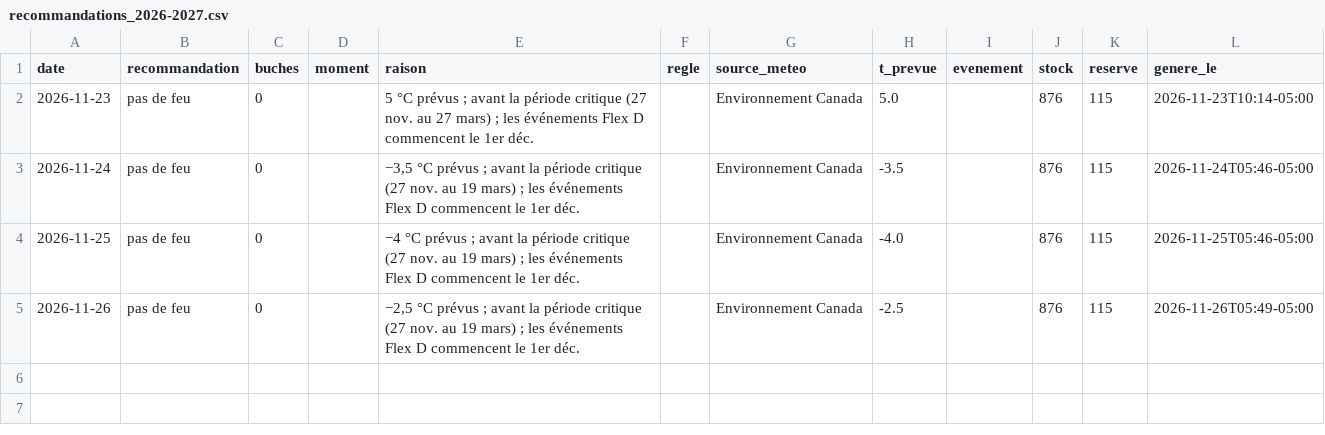
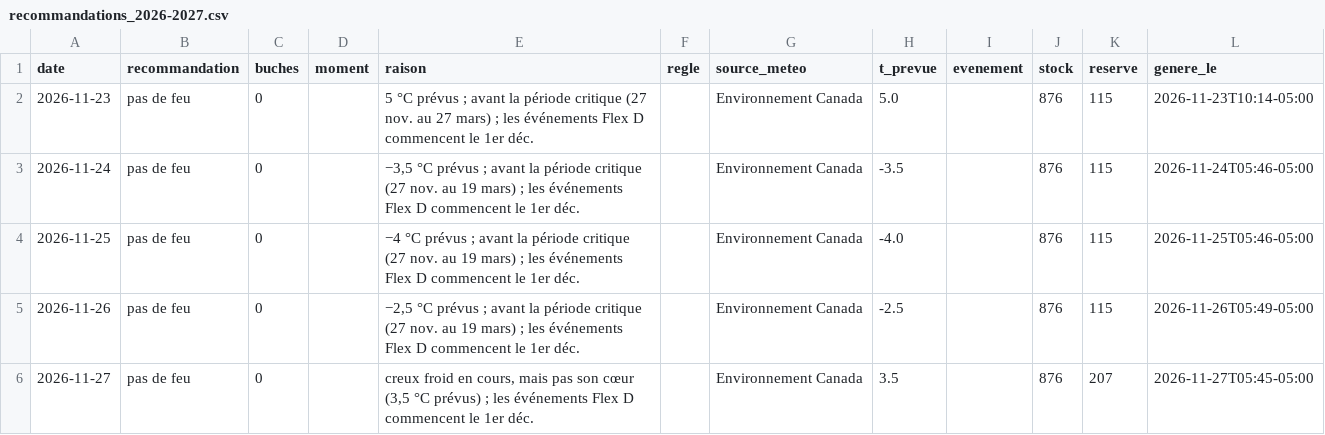
Before and after one commit to mgagp/buchometre, a CSV file: data/recommandations_2026-2027.csv, drawn as a sheet.

```diff
--- a/data/recommandations_2026-2027.csv
+++ b/data/recommandations_2026-2027.csv
@@ -5 +5,2 @@ date,recommandation,buches,moment,raison,regle,source_meteo,t_prevue,evenement,s
 2026-11-26,pas de feu,0,,"−2,5 °C prévus ; avant la période critique (27 nov. au 19 mars) ; les événements Flex D commencent le 1er déc.",,Environnement Canada,-2.5,,876,115,2026-11-26T05:49-05:00
+2026-11-27,pas de feu,0,,"creux froid en cours, mais pas son cœur (3,5 °C prévus) ; les événements Flex D commencent le 1er déc.",,Environnement Canada,3.5,,876,207,2026-11-27T05:45-05:00
```
Also changed, not shown: data/meteo_observee_2026-2027.csv.
